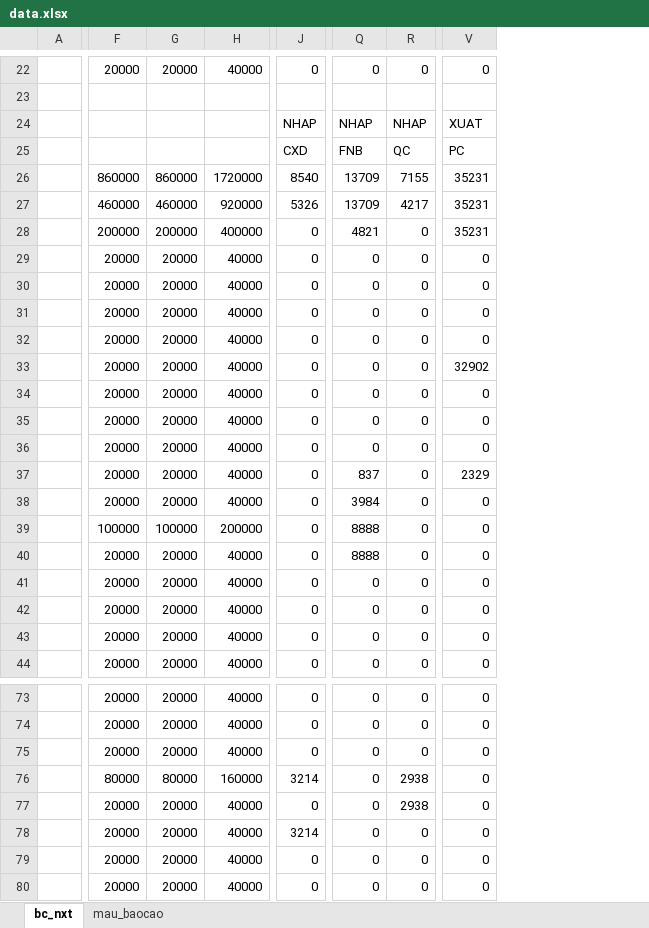
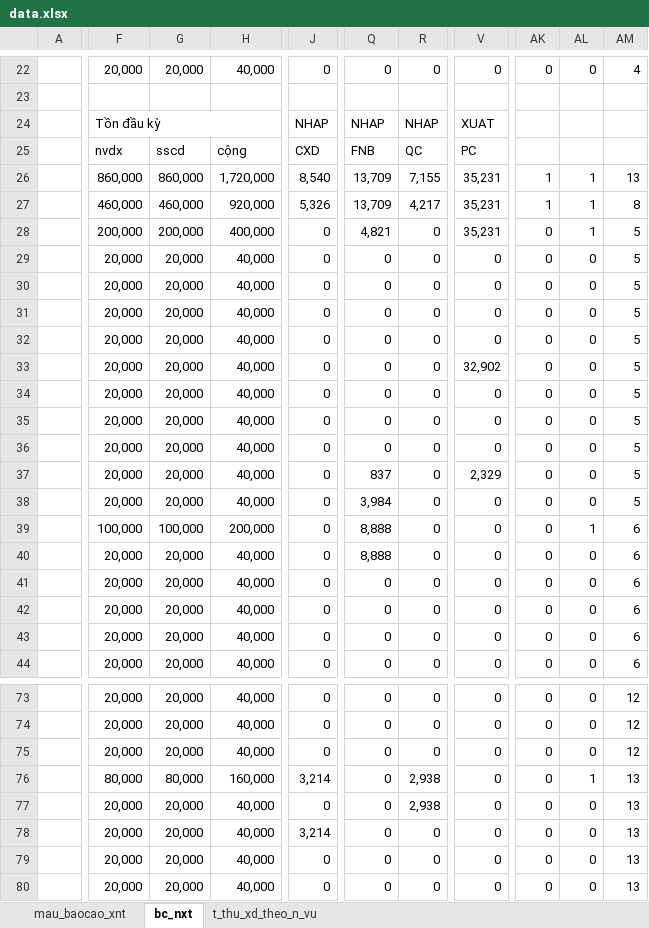
Before and after one commit to ste4-share/xdf, an Excel workbook: data.xlsx, sheet bc_nxt, drawn as a sheet; only a part is shown, gaps mark what is left out; values as stored, in another font and other column widths than the file's, no cell formats; removed rows and columns are numbered as before the commit, all else as after; the diff covers the shown part only; the diff names each change by its address in the sheet, - before the commit and + after, or states it on an @@ line.

```diff
--- a/data.xlsx (sheet bc_nxt)
+++ b/data.xlsx (sheet bc_nxt)
-sheet tab: mau_baocao
+sheet tab: mau_baocao_xnt
+sheet tab: t_thu_xd_theo_n_vu
@@ sheet tab order changed: mau_baocao_xnt | bc_nxt | t_thu_xd_theo_n_vu @@
-column F, rows 22-44: 20000 |  |  |  | 860000 | 460000 | 200000 | 20000 | 20000 | 20000 | 20000 | 20000 | 20000 | 20000 | 20000 | 20000 | 20000 | 100000 | 20000 | 20000 | 20000 | 20000 | 20000; rows 73-80: 20000 | 20000 | 20000 | 80000 | 20000 | 20000 | 20000 | 20000
-column G, rows 22-44: 20000 |  |  |  | 860000 | 460000 | 200000 | 20000 | 20000 | 20000 | 20000 | 20000 | 20000 | 20000 | 20000 | 20000 | 20000 | 100000 | 20000 | 20000 | 20000 | 20000 | 20000; rows 73-80: 20000 | 20000 | 20000 | 80000 | 20000 | 20000 | 20000 | 20000
-column H, rows 22-44: 40000 |  |  |  | 1720000 | 920000 | 400000 | 40000 | 40000 | 40000 | 40000 | 40000 | 40000 | 40000 | 40000 | 40000 | 40000 | 200000 | 40000 | 40000 | 40000 | 40000 | 40000; rows 73-80: 40000 | 40000 | 40000 | 160000 | 40000 | 40000 | 40000 | 40000
+column F, rows 22-44: 20,000 |  | Tồn đầu kỳ | nvdx | 860,000 | 460,000 | 200,000 | 20,000 | 20,000 | 20,000 | 20,000 | 20,000 | 20,000 | 20,000 | 20,000 | 20,000 | 20,000 | 100,000 | 20,000 | 20,000 | 20,000 | 20,000 | 20,000; rows 73-80: 20,000 | 20,000 | 20,000 | 80,000 | 20,000 | 20,000 | 20,000 | 20,000
+column G, rows 22-44: 20,000 |  |  | sscd | 860,000 | 460,000 | 200,000 | 20,000 | 20,000 | 20,000 | 20,000 | 20,000 | 20,000 | 20,000 | 20,000 | 20,000 | 20,000 | 100,000 | 20,000 | 20,000 | 20,000 | 20,000 | 20,000; rows 73-80: 20,000 | 20,000 | 20,000 | 80,000 | 20,000 | 20,000 | 20,000 | 20,000
+column H, rows 22-44: 40,000 |  |  | cộng | 1,720,000 | 920,000 | 400,000 | 40,000 | 40,000 | 40,000 | 40,000 | 40,000 | 40,000 | 40,000 | 40,000 | 40,000 | 40,000 | 200,000 | 40,000 | 40,000 | 40,000 | 40,000 | 40,000; rows 73-80: 40,000 | 40,000 | 40,000 | 160,000 | 40,000 | 40,000 | 40,000 | 40,000
@@ column AK unhidden, rows 22-44: 0 |  |  |  | 1 | 1 | 0 | 0 | 0 | 0 | 0 | 0 | 0 | 0 | 0 | 0 | 0 | 0 | 0 | 0 | 0 | 0 | 0; rows 73-80: all 0 @@
@@ column AL unhidden, rows 22-44: 0 |  |  |  | 1 | 1 | 1 | 0 | 0 | 0 | 0 | 0 | 0 | 0 | 0 | 0 | 0 | 1 | 0 | 0 | 0 | 0 | 0; rows 73-80: 0 | 0 | 0 | 1 | 0 | 0 | 0 | 0 @@
@@ column AM unhidden, rows 22-44: 4 |  |  |  | 13 | 8 | 5 | 5 | 5 | 5 | 5 | 5 | 5 | 5 | 5 | 5 | 5 | 6 | 6 | 6 | 6 | 6 | 6; rows 73-80: 12 | 12 | 12 | 13 | 13 | 13 | 13 | 13 @@
-J26: 8540
+J26: 8,540
-Q26:Q27: 13709
+Q26:Q27: 13,709
-R26: 7155
+R26: 7,155
-V26:V28: 35231
+V26:V28: 35,231
-J27: 5326
+J27: 5,326
-R27: 4217
+R27: 4,217
-Q28: 4821
+Q28: 4,821
-V33: 32902
+V33: 32,902
-V37: 2329
+V37: 2,329
-Q38: 3984
+Q38: 3,984
-Q39:Q40: 8888
+Q39:Q40: 8,888
-J76: 3214
+J76: 3,214
-R76:R77: 2938
+R76:R77: 2,938
-J78: 3214
+J78: 3,214
```
Also changed, not shown: 43 edited cells elsewhere in this sheet, cell formats, 10 other files.
